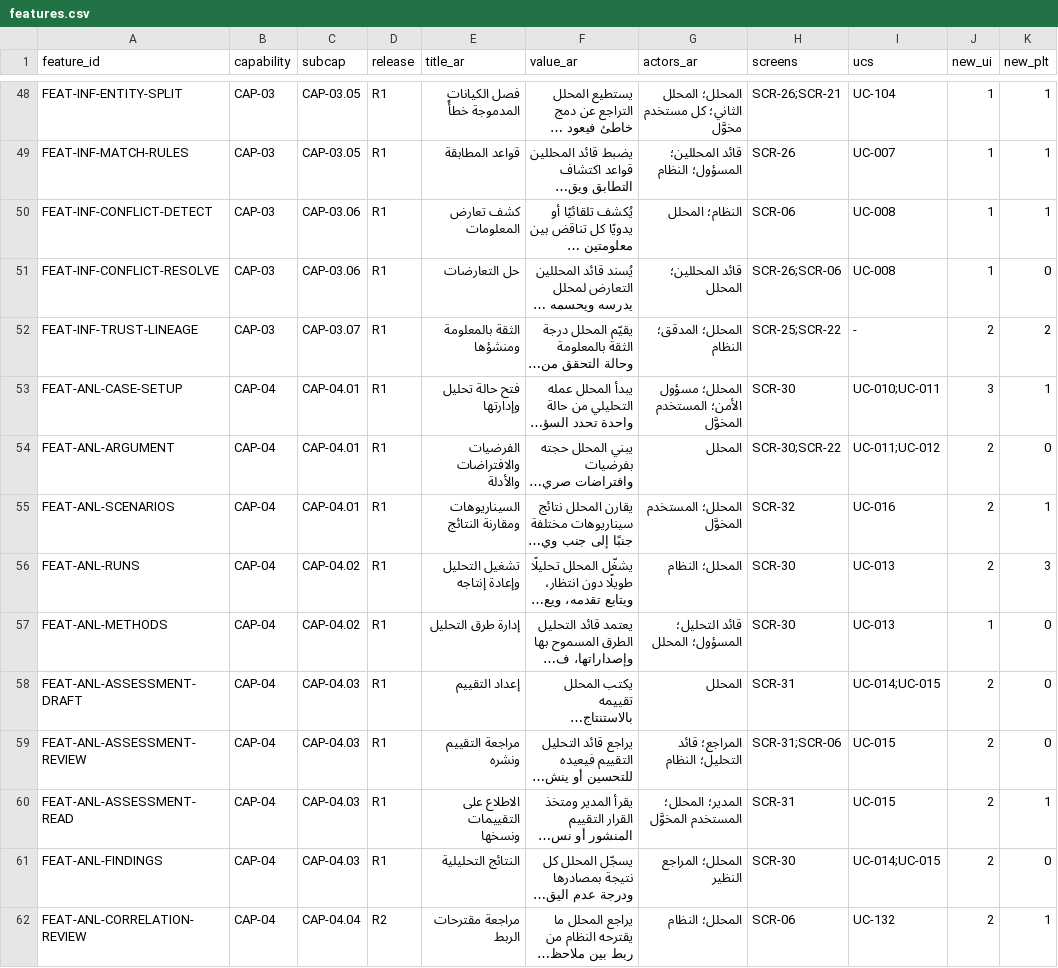
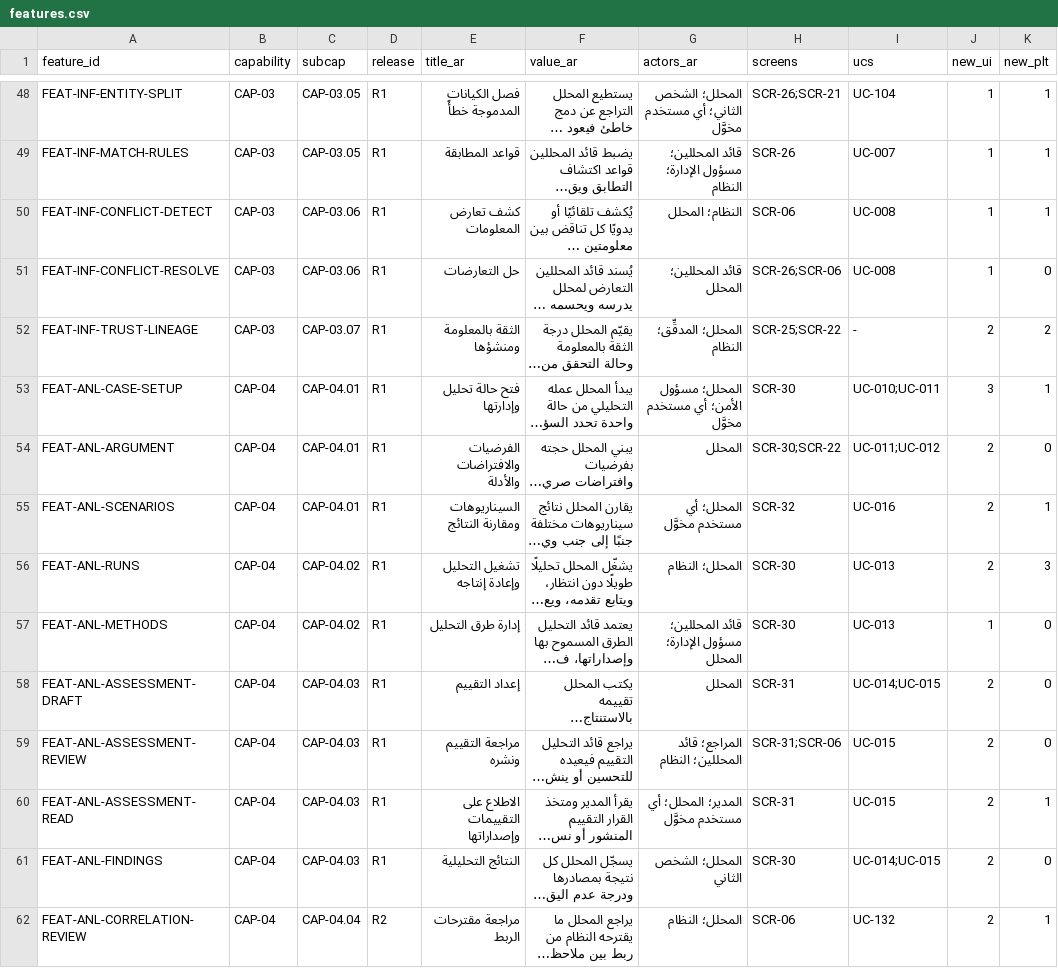
Before and after one commit to Ayoubkhattab/Planing, a CSV file: spec/17-system-study/_build/features.csv, drawn as a sheet; only a part is shown, gaps mark what is left out; long unchanged cells end in …; the diff covers the shown part only; the diff names each change by its address in the sheet, - before the commit and + after, or states it on an @@ line.

```diff
--- a/spec/17-system-study/_build/features.csv
+++ b/spec/17-system-study/_build/features.csv
-G48 (actors_ar): المحلل؛ المحلل الثاني؛ كل مستخدم مخوَّل
+G48 (actors_ar): المحلل؛ الشخص الثاني؛ أي مستخدم مخوَّل
-G49 (actors_ar): قائد المحللين؛ المسؤول؛ النظام
+G49 (actors_ar): قائد المحللين؛ مسؤول الإدارة؛ النظام
-G52 (actors_ar): المحلل؛ المدقق؛ النظام
+G52 (actors_ar): المحلل؛ المدقِّق؛ النظام
-G53 (actors_ar): المحلل؛ مسؤول الأمن؛ المستخدم المخوَّل
+G53 (actors_ar): المحلل؛ مسؤول الأمن؛ أي مستخدم مخوَّل
-G55 (actors_ar): المحلل؛ المستخدم المخوَّل
+G55 (actors_ar): المحلل؛ أي مستخدم مخوَّل
-G57 (actors_ar): قائد التحليل؛ المسؤول؛ المحلل
+G57 (actors_ar): قائد المحللين؛ مسؤول الإدارة؛ المحلل
-G59 (actors_ar): المراجع؛ قائد التحليل؛ النظام
+G59 (actors_ar): المراجع؛ قائد المحللين؛ النظام
-E60 (title_ar): الاطلاع على التقييمات ونسخها
+E60 (title_ar): الاطلاع على التقييمات وإصداراتها
-G60 (actors_ar): المدير؛ المحلل؛ المستخدم المخوَّل
+G60 (actors_ar): المدير؛ المحلل؛ أي مستخدم مخوَّل
-G61 (actors_ar): المحلل؛ المراجع النظير
+G61 (actors_ar): المحلل؛ الشخص الثاني
```
Also changed, not shown: 113 edited cells elsewhere in this file, 6 other files.
